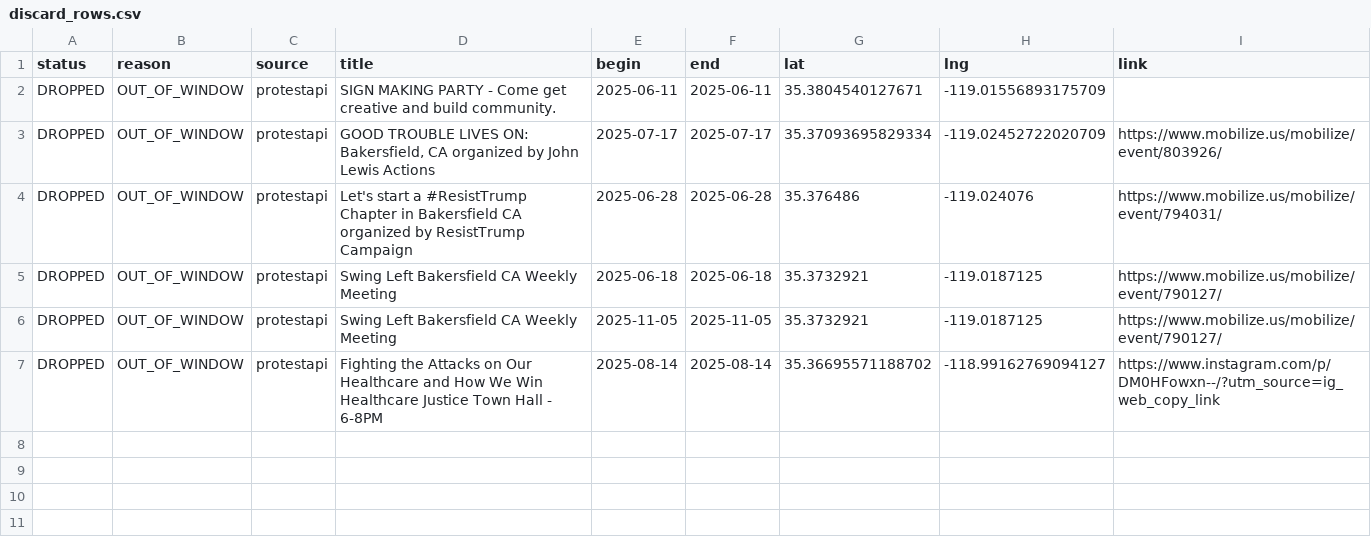
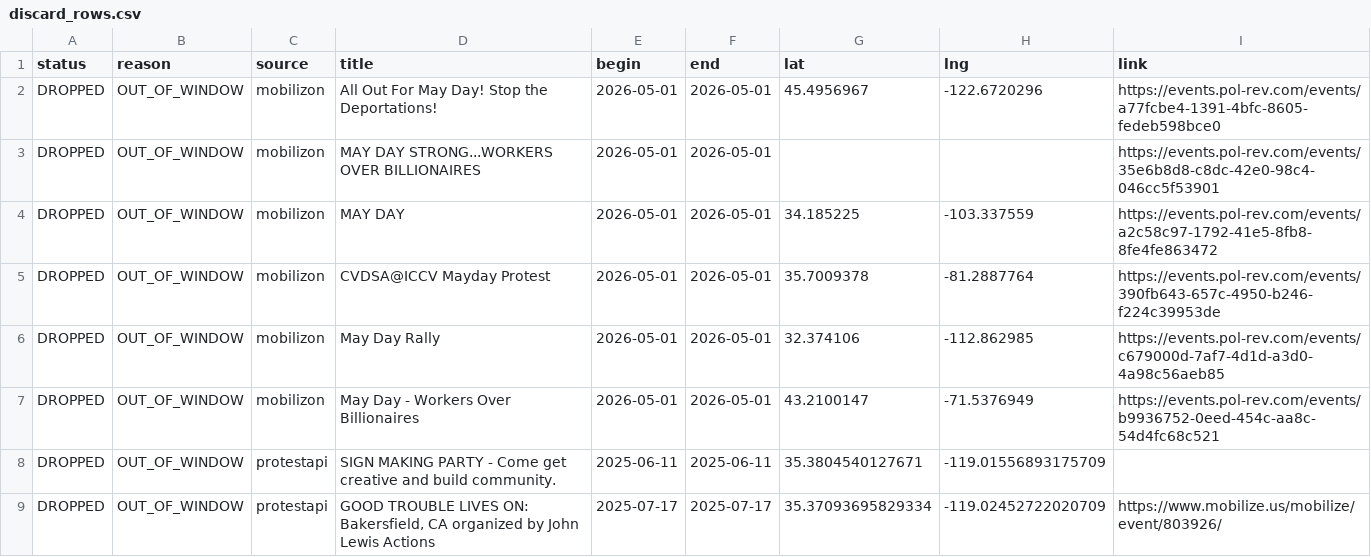
Before and after one commit to ConcernedCitizen2025/Project2025-Assistant, a CSV file: assets/data/discard_rows.csv, drawn as a sheet; only a part is shown; the shorter side is filled out with more unchanged rows.

```diff
--- a/assets/data/discard_rows.csv
+++ b/assets/data/discard_rows.csv
@@ -1,2 +1,8 @@
 status,reason,source,title,begin,end,lat,lng,link
+"DROPPED","OUT_OF_WINDOW","mobilizon","All Out For May Day! Stop the Deportations!","2026-05-01","2026-05-01","45.4956967","-122.6720296","https://events.pol-rev.com/events/a77fcbe4-1391-4bfc-8605-fedeb598bce0"
+"DROPPED","OUT_OF_WINDOW","mobilizon","MAY DAY STRONG...WORKERS OVER BILLIONAIRES","2026-05-01","2026-05-01","","","https://events.pol-rev.com/events/35e6b8d8-c8dc-42e0-98c4-046cc5f53901"
+"DROPPED","OUT_OF_WINDOW","mobilizon","MAY DAY","2026-05-01","2026-05-01","34.185225","-103.337559","https://events.pol-rev.com/events/a2c58c97-1792-41e5-8fb8-8fe4fe863472"
+"DROPPED","OUT_OF_WINDOW","mobilizon","CVDSA@ICCV Mayday Protest","2026-05-01","2026-05-01","35.7009378","-81.2887764","https://events.pol-rev.com/events/390fb643-657c-4950-b246-f224c39953de"
+"DROPPED","OUT_OF_WINDOW","mobilizon","May Day Rally","2026-05-01","2026-05-01","32.374106","-112.862985","https://events.pol-rev.com/events/c679000d-7af7-4d1d-a3d0-4a98c56aeb85"
+"DROPPED","OUT_OF_WINDOW","mobilizon","May Day - Workers Over Billionaires","2026-05-01","2026-05-01","43.2100147","-71.5376949","https://events.pol-rev.com/events/b9936752-0eed-454c-aa8c-54d4fc68c521"
 "DROPPED","OUT_OF_WINDOW","protestapi","SIGN MAKING PARTY - Come get creative and build community.","2025-06-11","2025-06-11","35.3804540127671","-119.01556893175709",""
```
Also changed, not shown: 13 other files.
